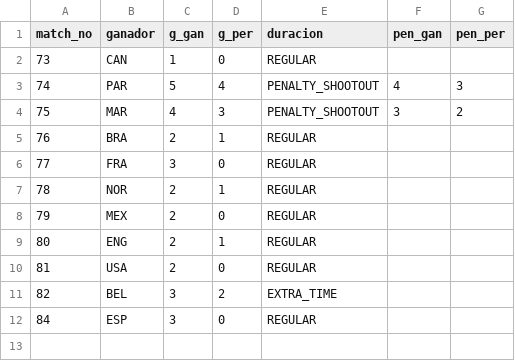
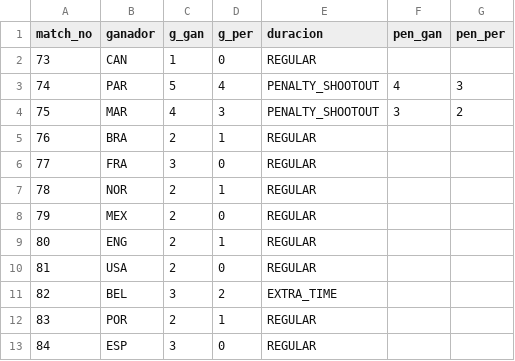
Before and after one commit to BorisTapiaV/quiniela-mundial-2026, a CSV file: data/resultados_ko.csv, drawn as a sheet; the diff names each change by its address in the sheet, - before the commit and + after, or states it on an @@ line.

```diff
--- a/data/resultados_ko.csv
+++ b/data/resultados_ko.csv
+row 12: 83 | POR | 2 | 1 | REGULAR
```
Also changed, not shown: data/goleadores.csv, 2 other files.
